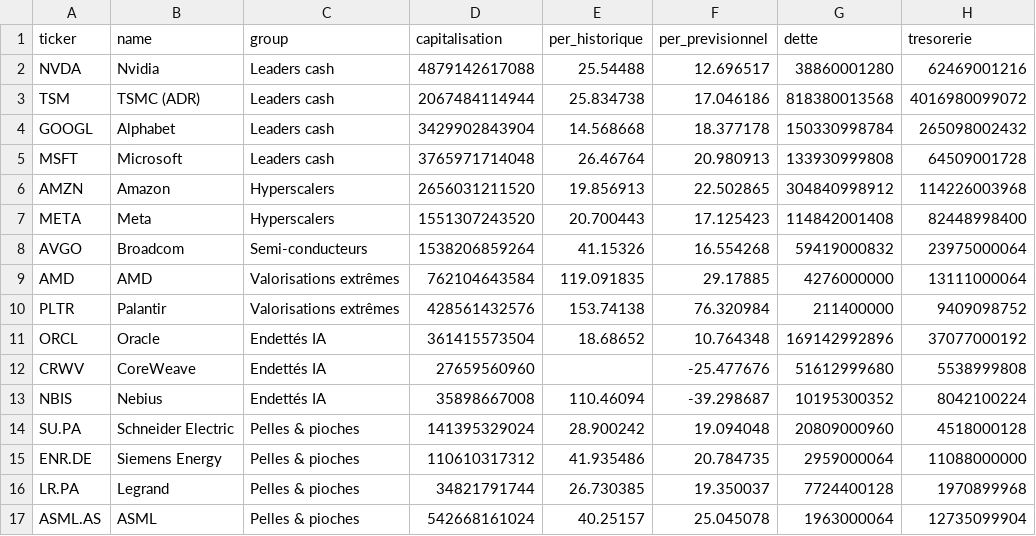
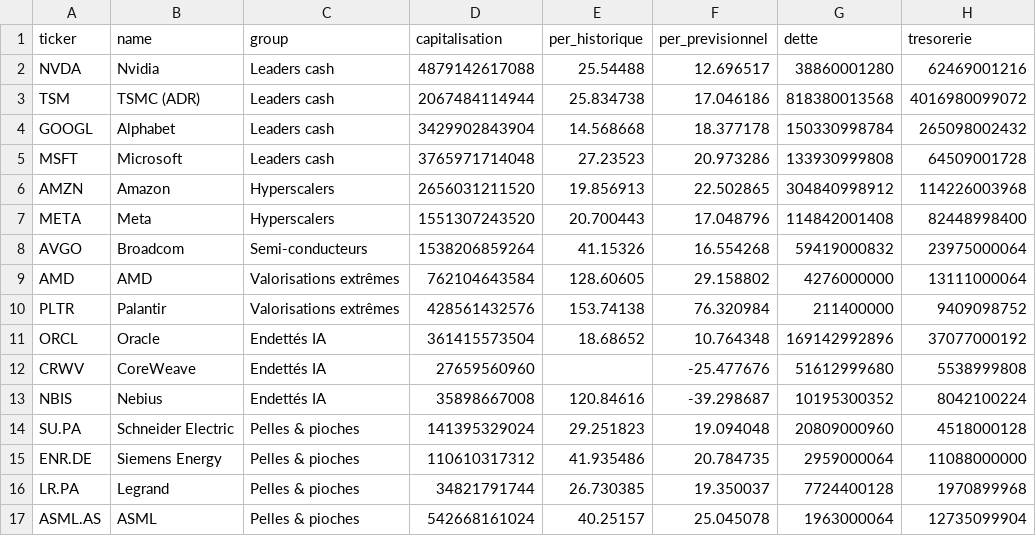
Before and after one commit to paulleriic/ai-bubble-tracker, a CSV file: data/fundamentals.csv, drawn as a sheet; only a part is shown; the diff names each change by its address in the sheet, - before the commit and + after, or states it on an @@ line.

```diff
--- a/data/fundamentals.csv
+++ b/data/fundamentals.csv
-E5 (per_historique): 26.46764
+E5 (per_historique): 27.23523
-F5 (per_previsionnel): 20.980913
+F5 (per_previsionnel): 20.973286
-F7 (per_previsionnel): 17.125423
+F7 (per_previsionnel): 17.048796
-E9 (per_historique): 119.091835
+E9 (per_historique): 128.60605
-F9 (per_previsionnel): 29.17885
+F9 (per_previsionnel): 29.158802
-E13 (per_historique): 110.46094
+E13 (per_historique): 120.84616
-E14 (per_historique): 28.900242
+E14 (per_historique): 29.251823
```
Also changed, not shown: data/assets_summary.csv, data/prices.csv, 9 other files.
